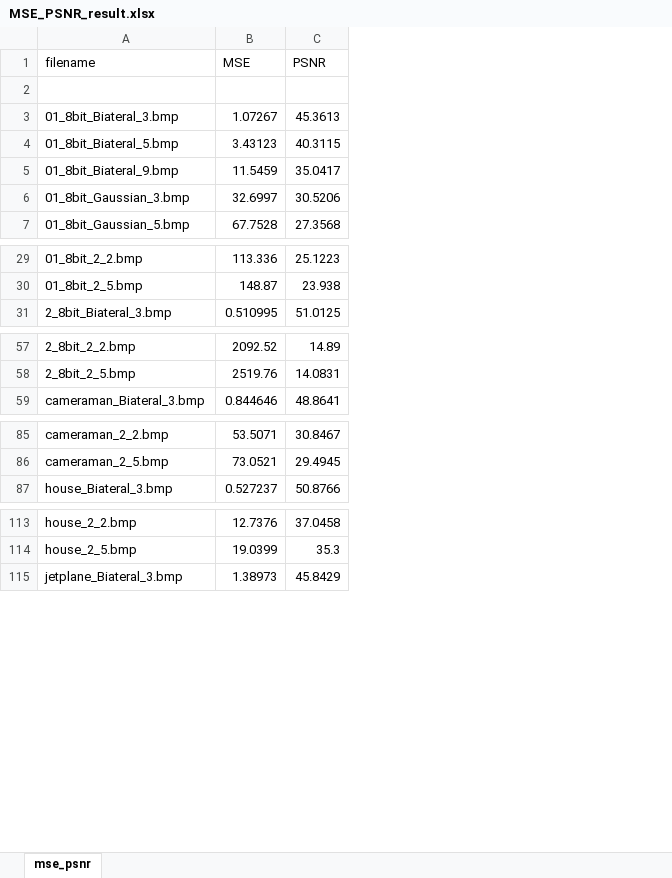
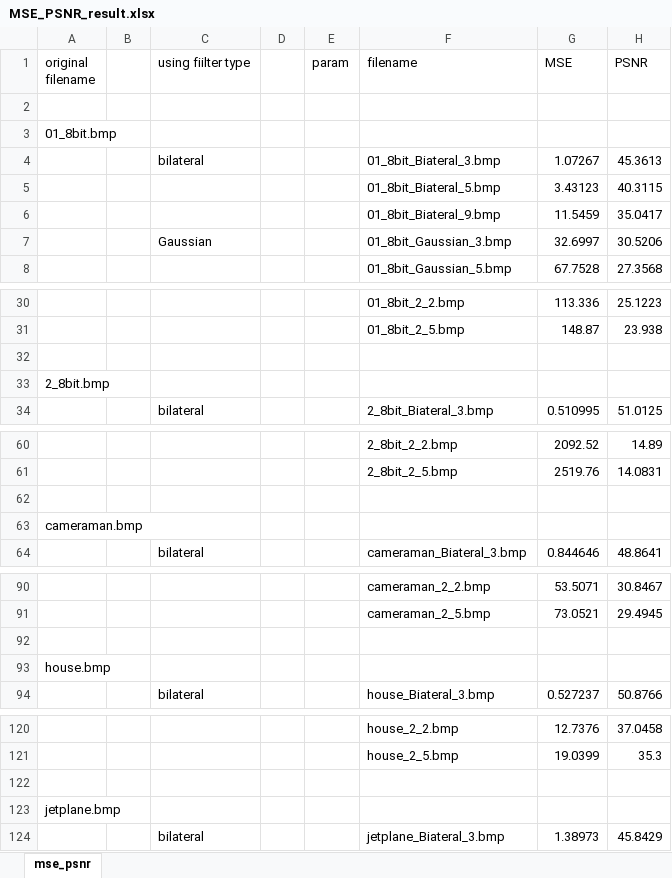
Before and after one commit to Cuda-Chen/PSNR-calcuoation, an Excel workbook: MSE_PSNR_result.xlsx, sheet mse_psnr, drawn as a sheet; only a part is shown, gaps mark what is left out; values as stored, in another font and other column widths than the file's, no borders; addresses are those after the commit; the diff names each change by its address in the sheet, - before the commit and + after, or states it on an @@ line.

Commit message:
edit MSE_PSNR_result.xlsx for reading convenience

```diff
--- a/MSE_PSNR_result.xlsx (sheet mse_psnr)
+++ b/MSE_PSNR_result.xlsx (sheet mse_psnr)
+column A (original filename), row 3: 01_8bit.bmp
+column B, empty
+column C (using fiilter type), rows 4-7: bilateral |  |  | Gaussian; row 34: bilateral; row 64: bilateral; row 94: bilateral; row 124: bilateral
+column D, empty
+column E (param), empty
+row 2: (empty)
+row 32: (empty)
+row 33: 2_8bit.bmp
+row 62: (empty)
+row 63: cameraman.bmp
+row 92: (empty)
+row 93: house.bmp
+row 122: (empty)
+row 123: jetplane.bmp
```
